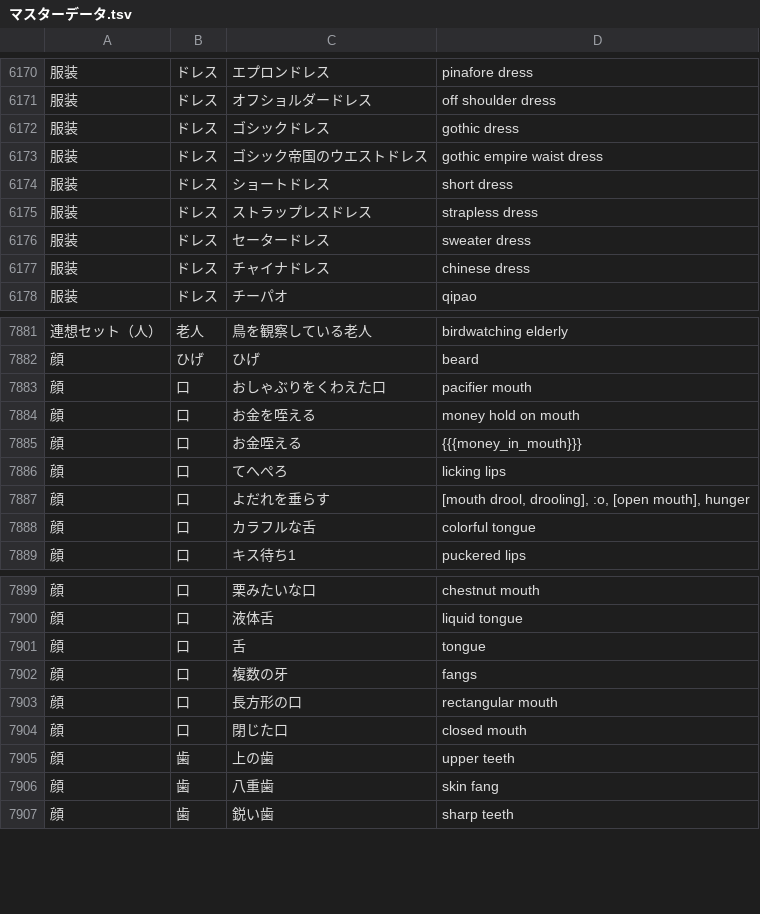
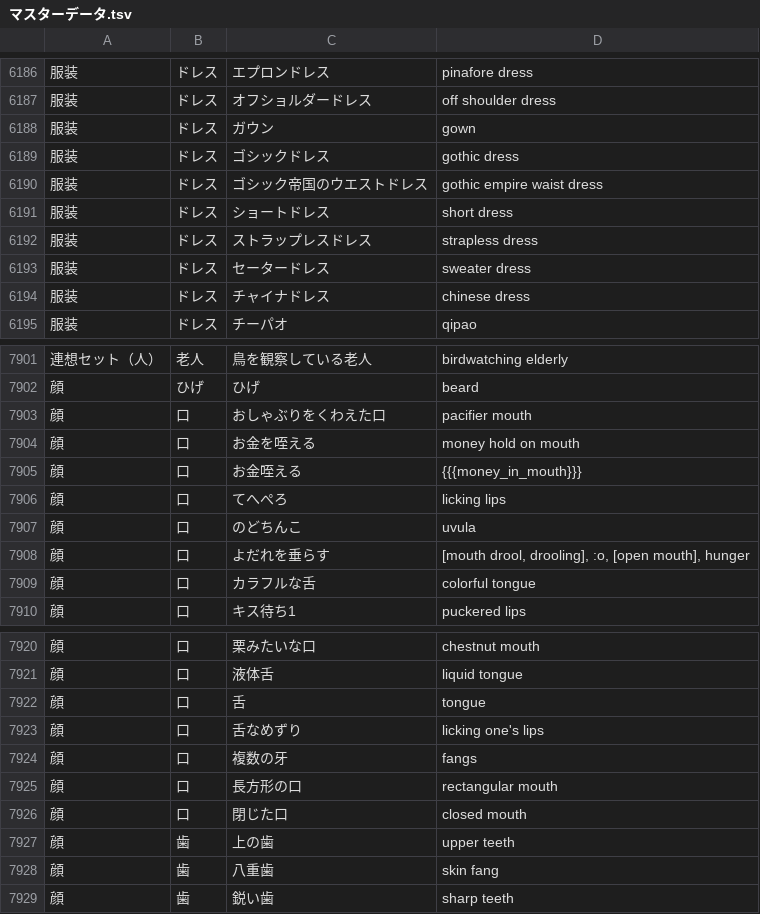
Before and after one commit to Caution09/Extention, a TSV file: data-management/マスターデータ.tsv, drawn as a sheet; only a part is shown, gaps mark what is left out; the diff covers the shown part only; the diff names each change by its address in the sheet, - before the commit and + after, or states it on an @@ line.

```diff
--- a/data-management/マスターデータ.tsv
+++ b/data-management/マスターデータ.tsv
+row 6188: 服装 | ドレス | ガウン | gown
+row 7907: 顔 | 口 | のどちんこ | uvula
+row 7923: 顔 | 口 | 舌なめずり | licking one's lips
```
Also changed, not shown: 19 added rows and 1 edited cell elsewhere in this file.
